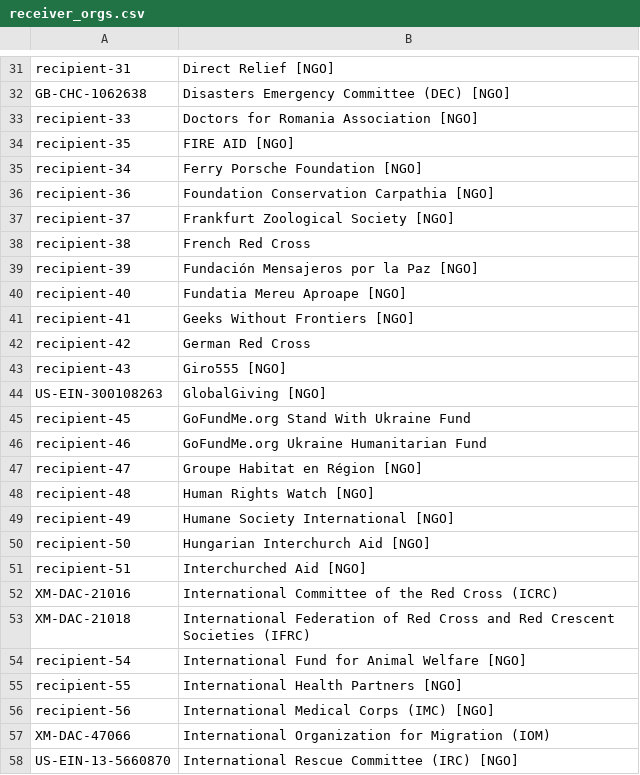
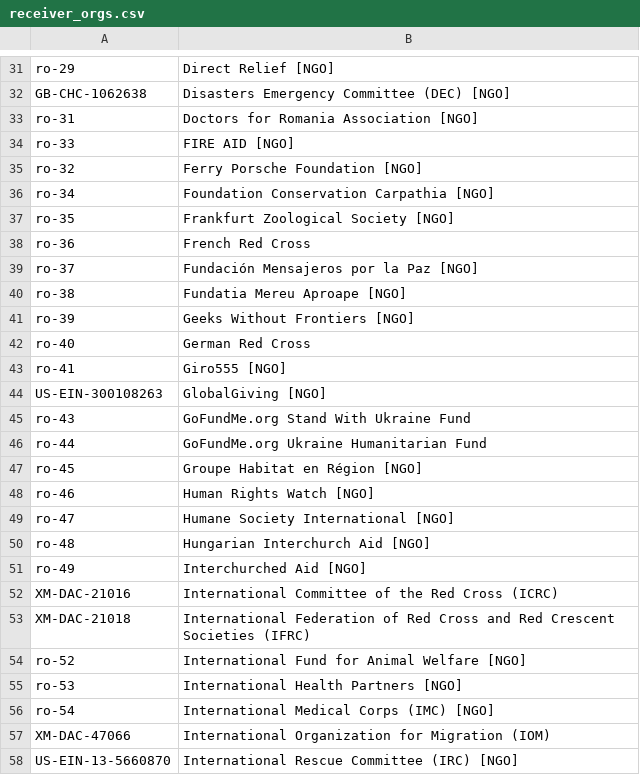
Before and after one commit to OCHA-DAP/hdx-scraper-cbi-viz, a CSV file: cbi/receiver_orgs.csv, drawn as a sheet; only a part is shown, gaps mark what is left out; the diff covers the shown part only; the diff names each change by its address in the sheet, - before the commit and + after, or states it on an @@ line.

```diff
--- a/cbi/receiver_orgs.csv
+++ b/cbi/receiver_orgs.csv
-A31: recipient-31
+A31: ro-29
-A33: recipient-33
+A33: ro-31
-A34: recipient-35
+A34: ro-33
-A35: recipient-34
+A35: ro-32
-A36: recipient-36
+A36: ro-34
-A37: recipient-37
+A37: ro-35
-A38: recipient-38
+A38: ro-36
-A39: recipient-39
+A39: ro-37
-A40: recipient-40
+A40: ro-38
-A41: recipient-41
+A41: ro-39
-A42: recipient-42
+A42: ro-40
-A43: recipient-43
+A43: ro-41
-A45: recipient-45
+A45: ro-43
-A46: recipient-46
+A46: ro-44
-A47: recipient-47
+A47: ro-45
-A48: recipient-48
+A48: ro-46
-A49: recipient-49
+A49: ro-47
-A50: recipient-50
+A50: ro-48
-A51: recipient-51
+A51: ro-49
-A54: recipient-54
+A54: ro-52
-A55: recipient-55
+A55: ro-53
-A56: recipient-56
+A56: ro-54
```
Also changed, not shown: 18 added rows, 17 removed rows and 98 edited cells elsewhere in this file, cbi/download-ukraine-ps-contributions.csv, cbi/flows.csv, 6 other files.
